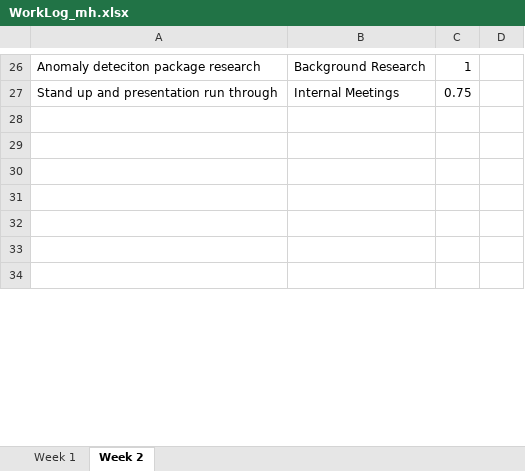
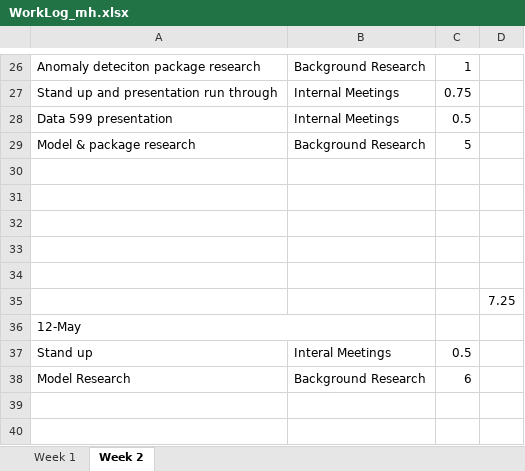
Before and after one commit to ubco-mds-2020-labs/w2020-data599-capstone-projects-ubc-udl, an Excel workbook: personal-logs/mitch-harris/WorkLog_mh.xlsx, sheet Week 2, drawn as a sheet; only a part is shown, gaps mark what is left out; the shorter side is filled out with more unchanged rows; values as stored, in another font and other column widths than the file's, no cell formats; the diff covers the shown part only; the diff names each change by its address in the sheet, - before the commit and + after, or states it on an @@ line.

```diff
--- a/personal-logs/mitch-harris/WorkLog_mh.xlsx (sheet Week 2)
+++ b/personal-logs/mitch-harris/WorkLog_mh.xlsx (sheet Week 2)
+row 28: Data 599 presentation | Internal Meetings | 0.5
+row 29: Model & package research | Background Research | 5
+row 30: (empty)
+row 31: (empty)
+row 32: (empty)
+row 33: (empty)
+row 34: (empty)
+row 35:  |  |  | 7.25
+row 36: 12-May
+row 37: Stand up | Interal Meetings | 0.5
+row 38: Model Research | Background Research | 6
```
Also changed, not shown: 12 added rows, 23 removed rows, 2 moved rows, 4 edited cells and merged cells elsewhere in this sheet, cell formats, formulas that keep their value.
